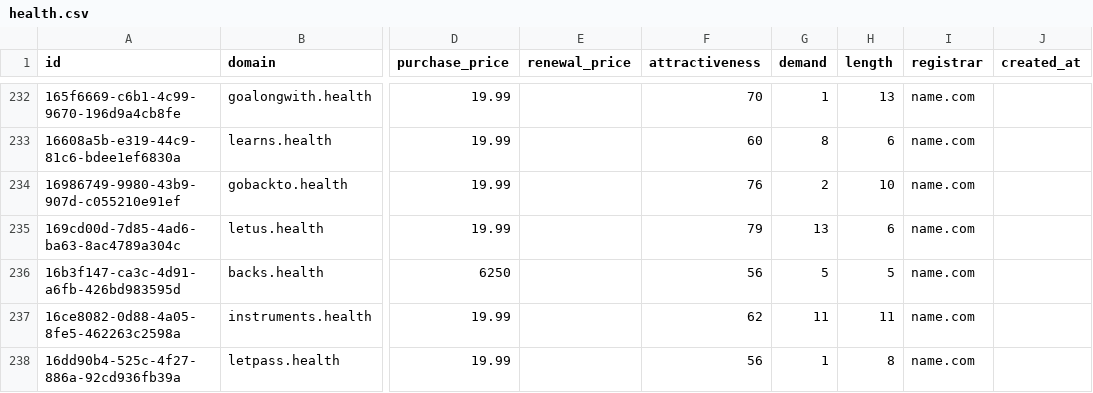
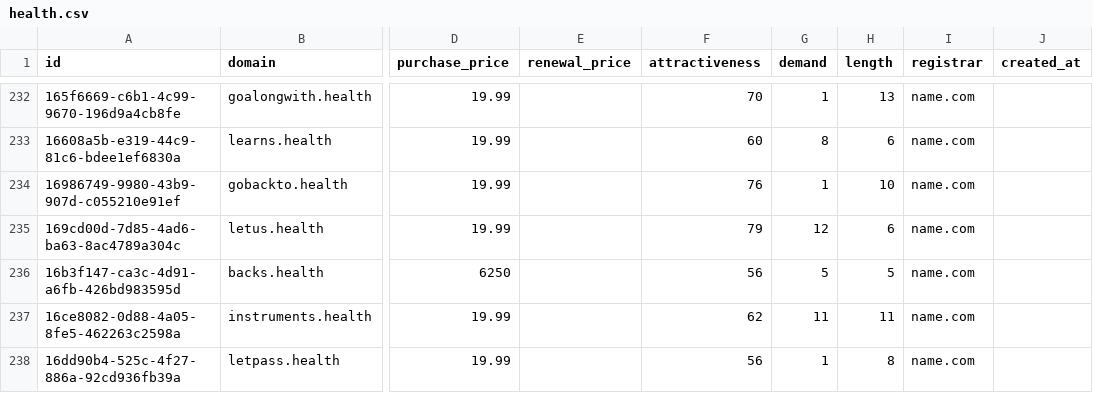
Before and after one commit to UniqueDomains/health-oneword-domains, a CSV file: health.csv, drawn as a sheet; only a part is shown, gaps mark what is left out; the diff covers the shown part only; the diff names each change by its address in the sheet, - before the commit and + after, or states it on an @@ line.

Commit message:
Domains update

```diff
--- a/health.csv
+++ b/health.csv
-G234 (demand): 2
+G234 (demand): 1
-G235 (demand): 13
+G235 (demand): 12
```
Also changed, not shown: 63 edited cells elsewhere in this file, 4 other files.
